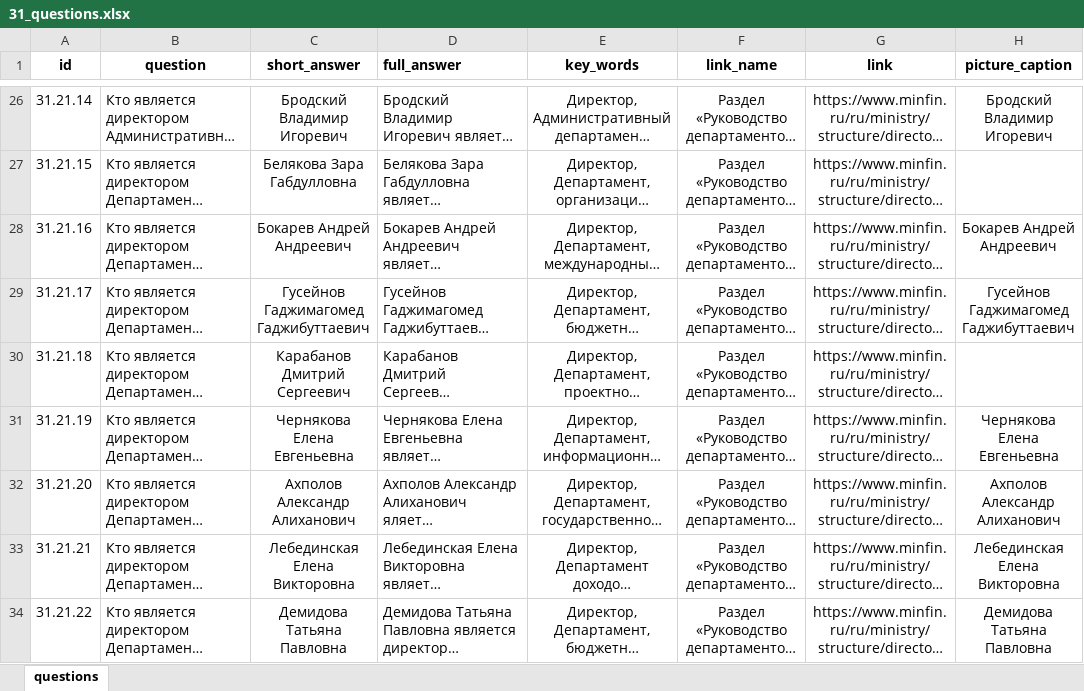
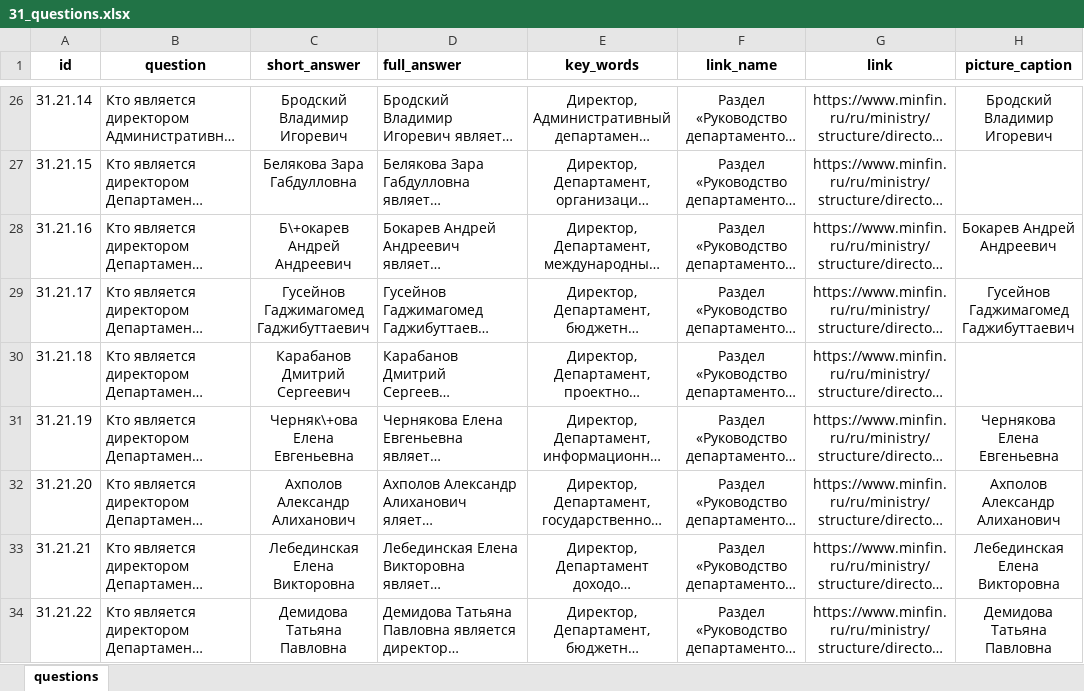
Before and after one commit to skor98/Datatron, an Excel workbook: data/minfin/31_questions.xlsx, sheet questions, drawn as a sheet; only a part is shown, gaps mark what is left out; long unchanged cells end in …; values as stored, in another font and other column widths than the file's, no borders; the diff covers the shown part only; the diff names each change by its address in the sheet, - before the commit and + after, or states it on an @@ line.

```diff
--- a/data/minfin/31_questions.xlsx (sheet questions)
+++ b/data/minfin/31_questions.xlsx (sheet questions)
-C28 (short_answer): Бокарев Андрей Андреевич
+C28 (short_answer): Б\+окарев Андрей Андреевич
-C31 (short_answer): Чернякова Елена Евгеньевна
+C31 (short_answer): Черняк\+ова Елена Евгеньевна
```
Also changed, not shown: 11 added rows and 2 edited cells elsewhere in this sheet, data/minfin/21_questions.xlsx, data/minfin/23_questions.xlsx, 12 other files.
